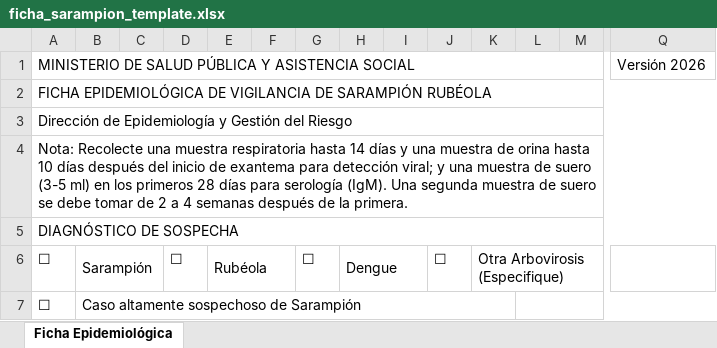
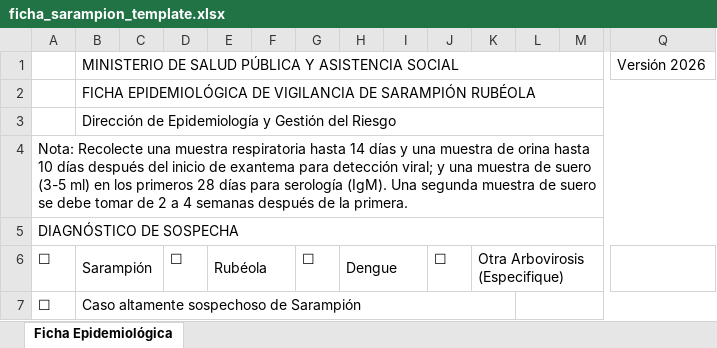
Before and after one commit to epi-guatemala-lab/vigilancia-sarampion, an Excel workbook: backend/assets/ficha_sarampion_template.xlsx, sheet Ficha Epidemiológica, drawn as a sheet; only a part is shown, gaps mark what is left out; values as stored, in another font and other column widths than the file's, no cell formats; charts and pictures not drawn; removed rows and columns are numbered as before the commit, all else as after; rows hold the shown columns only; the diff names each change by its address in the sheet, - before the commit and + after, or states it on an @@ line.

```diff
--- a/backend/assets/ficha_sarampion_template.xlsx (sheet Ficha Epidemiológica)
+++ b/backend/assets/ficha_sarampion_template.xlsx (sheet Ficha Epidemiológica)
-row 1: MINISTERIO DE SALUD PÚBLICA Y ASISTENCIA SOCIAL |  |  |  |  |  |  |  |  |  |  |  |  | Versión 2026
-row 2: FICHA EPIDEMIOLÓGICA DE VIGILANCIA DE SARAMPIÓN RUBÉOLA
-row 3: Dirección de Epidemiología y Gestión del Riesgo
+row 1:  | MINISTERIO DE SALUD PÚBLICA Y ASISTENCIA SOCIAL |  |  |  |  |  |  |  |  |  |  |  | Versión 2026
+row 2:  | FICHA EPIDEMIOLÓGICA DE VIGILANCIA DE SARAMPIÓN RUBÉOLA
+row 3:  | Dirección de Epidemiología y Gestión del Riesgo
```
Also changed, not shown: cell formats, charts or pictures, 2 other files.
